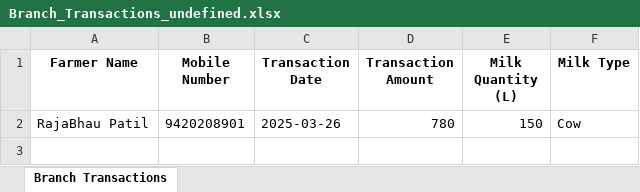
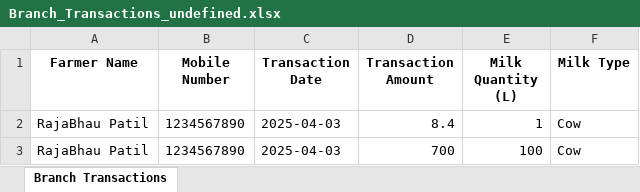
Before and after one commit to Kanad2004/milkDairyProject, an Excel workbook: reports/Branch_Transactions_undefined.xlsx, sheet Branch Transactions, drawn as a sheet; values as stored, in another font and other column widths than the file's, no borders; the diff names each change by its address in the sheet, - before the commit and + after, or states it on an @@ line.

Commit message:
Created farmerTrasacntionController that generated farmer loan+transaction report combined

```diff
--- a/reports/Branch_Transactions_undefined.xlsx (sheet Branch Transactions)
+++ b/reports/Branch_Transactions_undefined.xlsx (sheet Branch Transactions)
-B2 (Mobile Number): 9420208901
+B2 (Mobile Number): 1234567890
-C2 (Transaction Date): 2025-03-26
+C2 (Transaction Date): 2025-04-03
-D2 (Transaction Amount): 780
+D2 (Transaction Amount): 8.4
-E2 (Milk Quantity (L)): 150
+E2 (Milk Quantity (L)): 1
+row 3: RajaBhau Patil | 1234567890 | 2025-04-03 | 700 | 100 | Cow
```
Also changed, not shown: 3 other files.
